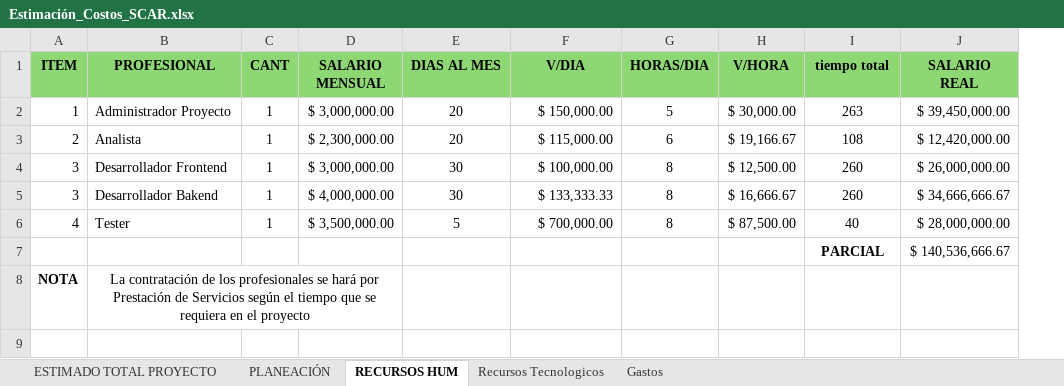
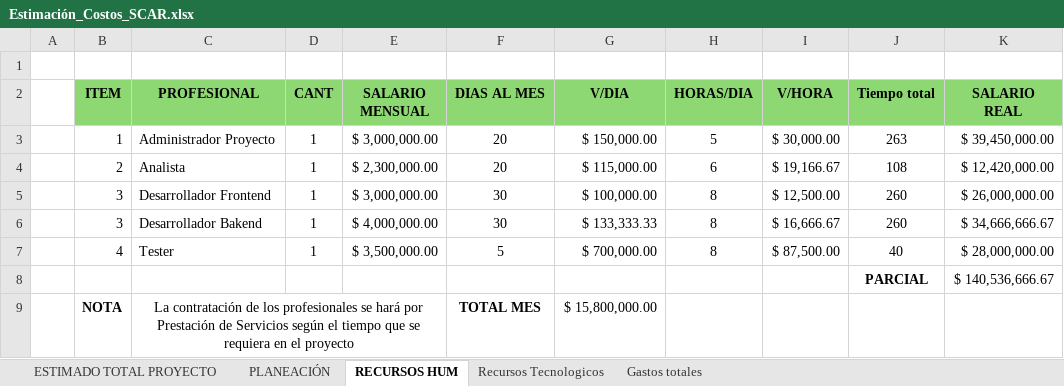
Before and after one commit to SeumyYozuki/ADSO_SCAR, an Excel workbook: _docs_/Tri2/03_Estimación_Costos/Estimación_Costos_SCAR.xlsx, sheet RECURSOS HUM, drawn as a sheet; values as stored, in another font and other column widths than the file's, no borders; addresses are those after the commit; the diff names each change by its address in the sheet, - before the commit and + after, or states it on an @@ line.

```diff
--- a/_docs_/Tri2/03_Estimación_Costos/Estimación_Costos_SCAR.xlsx (sheet RECURSOS HUM)
+++ b/_docs_/Tri2/03_Estimación_Costos/Estimación_Costos_SCAR.xlsx (sheet RECURSOS HUM)
-sheet tab: Gastos
+sheet tab: Gastos totales
+column A, empty
+row 1: (empty)
-J2: tiempo total
+J2: Tiempo total
-F9 (DIAS AL MES): (empty)
+F9 (DIAS AL MES): TOTAL MES
-G9 (V/DIA): (empty)
+G9 (V/DIA): $ 15,800,000.00
```
Also changed, not shown: sheet Recursos Tecnologicos, sheet Gastos totales, sheet ESTIMADO TOTAL PROYECTO, sheet PLANEACIÓN, formulas that keep their value, 1 other file.
